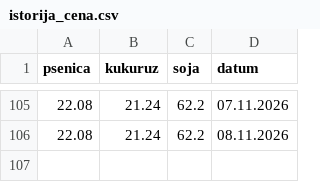
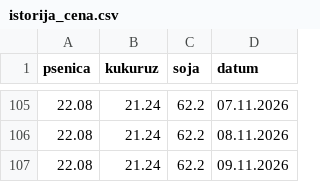
Before and after one commit to grifon95/stips-market-bot, a CSV file: istorija_cena.csv, drawn as a sheet; only a part is shown, gaps mark what is left out; the diff names each change by its address in the sheet, - before the commit and + after, or states it on an @@ line.

Commit message:
Update price history

```diff
--- a/istorija_cena.csv
+++ b/istorija_cena.csv
+row 107: 22.08 | 21.24 | 62.2 | 09.11.2026
```
